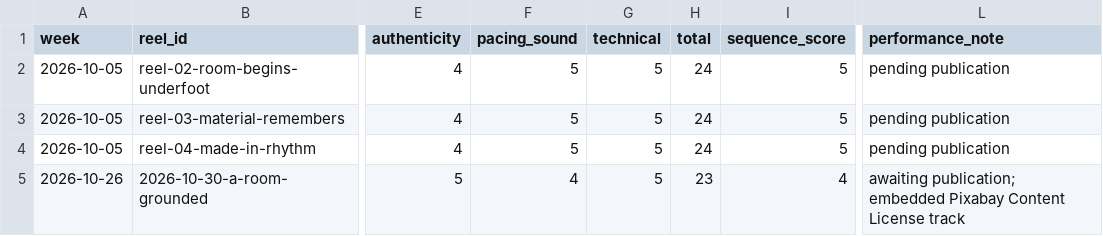
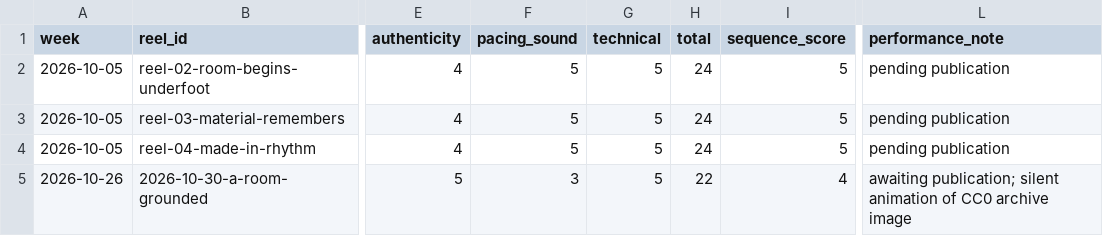
Before and after one commit to zarirugs/website, a CSV file: marketing/video-score-history.csv, drawn as a sheet; only a part is shown, gaps mark what is left out; the diff names each change by its address in the sheet, - before the commit and + after, or states it on an @@ line.

```diff
--- a/marketing/video-score-history.csv
+++ b/marketing/video-score-history.csv
-F5 (pacing_sound): 4
+F5 (pacing_sound): 3
-H5 (total): 23
+H5 (total): 22
-L5 (performance_note): awaiting publication; embedded Pixabay Content License track
+L5 (performance_note): awaiting publication; silent animation of CC0 archive image
```
Also changed, not shown: marketing/image-score-history.csv, 8 other files.
